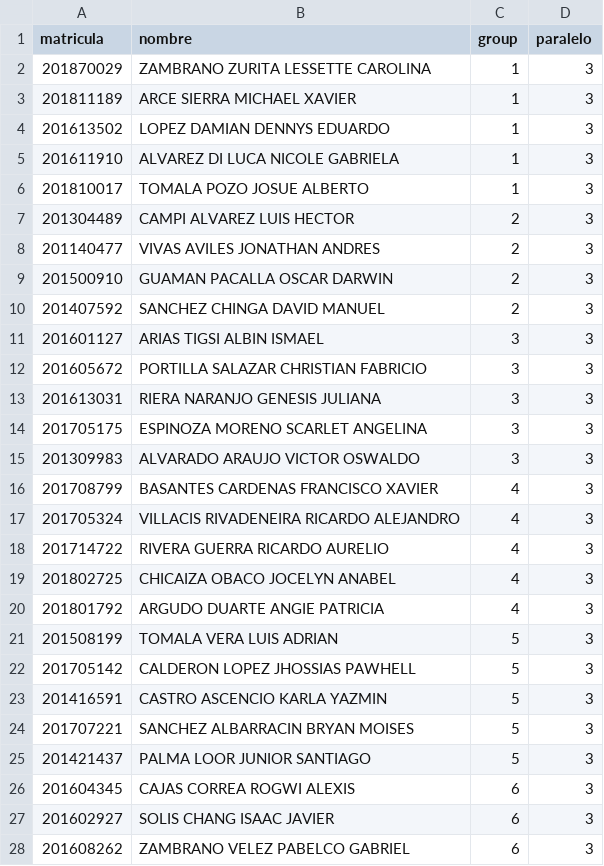
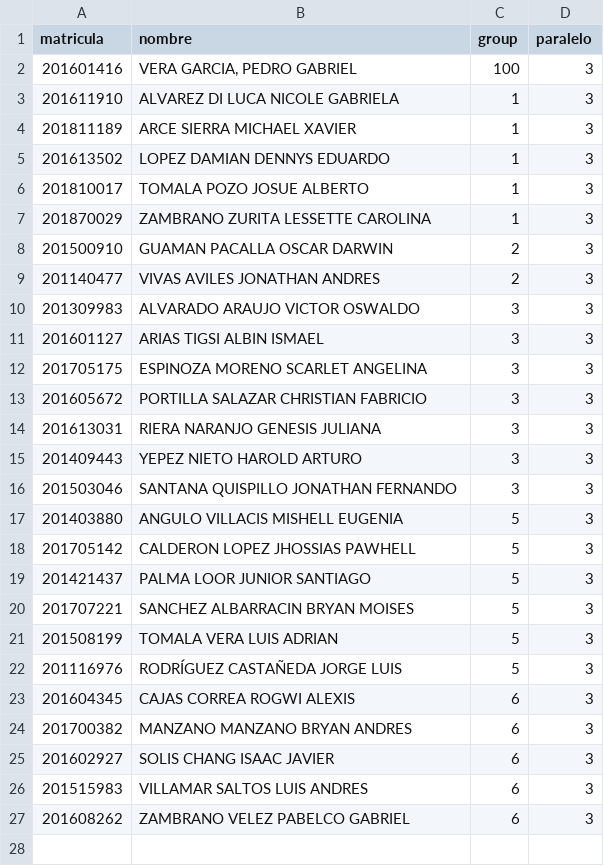
Before and after one commit to leortyz/PeerEvaluation, a CSV file: courses/par3.csv, drawn as a sheet; only a part is shown; removed rows and columns are numbered as before the commit, all else as after; the diff names each change by its address in the sheet, - before the commit and + after, or states it on an @@ line.

```diff
--- a/courses/par3.csv
+++ b/courses/par3.csv
+row 2: 201601416 | VERA GARCIA, PEDRO GABRIEL | 100 | 3
@@ row 5 moved to row 3: 201611910 @@
@@ row 2 moved to row 7: 201870029 @@
-A8 (matricula): 201304489
+A8 (matricula): 201500910
-B8 (nombre): CAMPI ALVAREZ LUIS HECTOR
+B8 (nombre): GUAMAN PACALLA OSCAR DARWIN
-row 9: 201500910 | GUAMAN PACALLA OSCAR DARWIN | 2 | 3
-row 10: 201407592 | SANCHEZ CHINGA DAVID MANUEL | 2 | 3
+row 10: 201309983 | ALVARADO ARAUJO VICTOR OSWALDO | 3 | 3
+row 12: 201705175 | ESPINOZA MORENO SCARLET ANGELINA | 3 | 3
-A15 (matricula): 201705175
+A15 (matricula): 201409443
-B15 (nombre): ESPINOZA MORENO SCARLET ANGELINA
+B15 (nombre): YEPEZ NIETO HAROLD ARTURO
-A16 (matricula): 201309983
+A16 (matricula): 201503046
-B16 (nombre): ALVARADO ARAUJO VICTOR OSWALDO
+B16 (nombre): SANTANA QUISPILLO JONATHAN FERNANDO
-row 16: 201708799 | BASANTES CARDENAS FRANCISCO XAVIER | 4 | 3
-row 17: 201705324 | VILLACIS RIVADENEIRA RICARDO ALEJANDRO | 4 | 3
-row 18: 201714722 | RIVERA GUERRA RICARDO AURELIO | 4 | 3
-row 19: 201802725 | CHICAIZA OBACO JOCELYN ANABEL | 4 | 3
-row 20: 201801792 | ARGUDO DUARTE ANGIE PATRICIA | 4 | 3
+row 17: 201403880 | ANGULO VILLACIS MISHELL EUGENIA | 5 | 3
+row 18: 201705142 | CALDERON LOPEZ JHOSSIAS PAWHELL | 5 | 3
@@ row 25 moved to row 19: 201421437 @@
@@ row 24 moved to row 20: 201707221 @@
-A22 (matricula): 201705142
+A22 (matricula): 201116976
-B22 (nombre): CALDERON LOPEZ JHOSSIAS PAWHELL
+B22 (nombre): RODRÍGUEZ CASTAÑEDA JORGE LUIS
-row 23: 201416591 | CASTRO ASCENCIO KARLA YAZMIN | 5 | 3
@@ row 30 moved to row 24: 201700382 @@
@@ row 29 moved to row 26: 201515983 @@
```
Also changed, not shown: courses/par2.csv, 6 other files.
